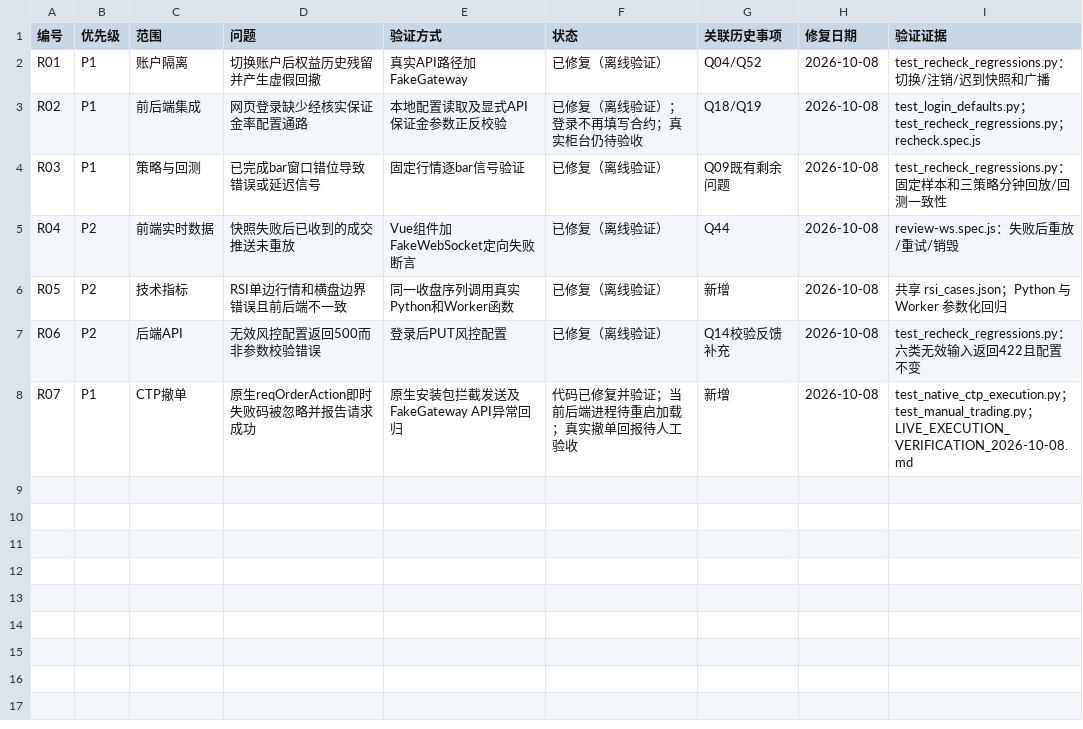
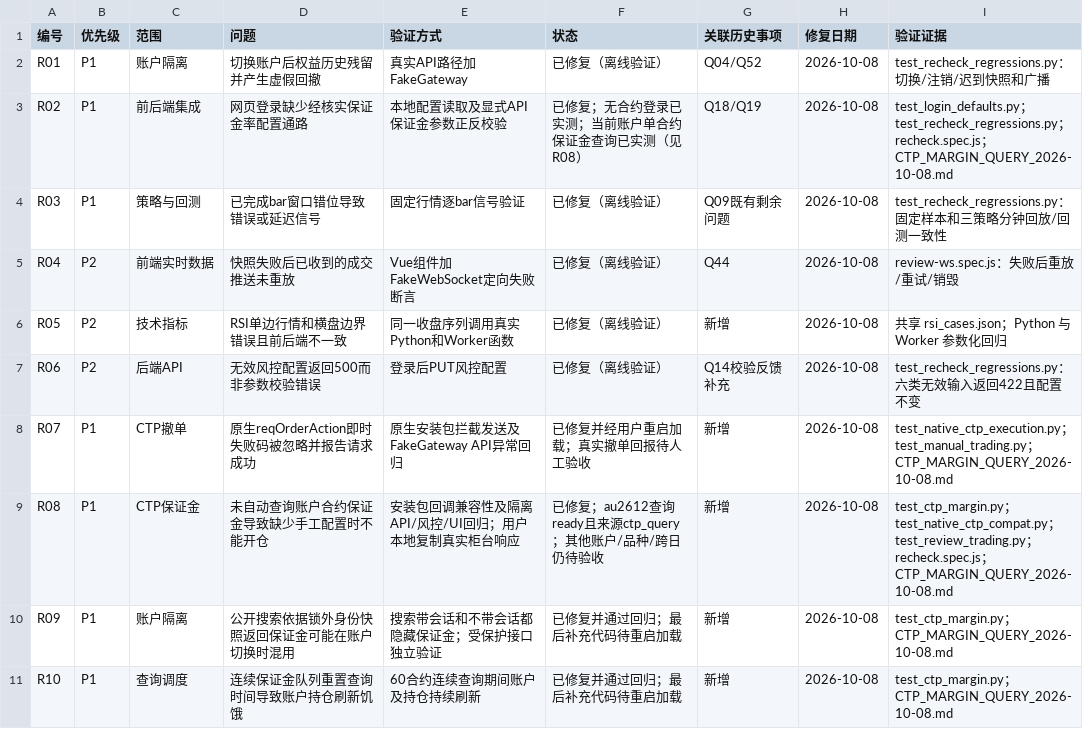
Before and after one commit to Code-jio/quant, a CSV file: docs/RECHECK_BACKLOG_2026-10-05.csv, drawn as a sheet.

```diff
--- a/docs/RECHECK_BACKLOG_2026-10-05.csv
+++ b/docs/RECHECK_BACKLOG_2026-10-05.csv
@@ -2,3 +2,3 @@
 R01,P1,账户隔离,切换账户后权益历史残留并产生虚假回撤,真实API路径加FakeGateway,已修复（离线验证）,Q04/Q52,2026-10-08,test_recheck_regressions.py：切换/注销/迟到快照和广播
-R02,P1,前后端集成,网页登录缺少经核实保证金率配置通路,本地配置读取及显式API保证金参数正反校验,已修复（离线验证）；登录不再填写合约；真实柜台仍待验收,Q18/Q19,2026-10-08,test_login_defaults.py；test_recheck_regressions.py；recheck.spec.js
+R02,P1,前后端集成,网页登录缺少经核实保证金率配置通路,本地配置读取及显式API保证金参数正反校验,已修复；无合约登录已实测；当前账户单合约保证金查询已实测（见R08）,Q18/Q19,2026-10-08,test_login_defaults.py；test_recheck_regressions.py；recheck.spec.js；CTP_MARGIN_QUERY_2026-10-08.md
 R03,P1,策略与回测,已完成bar窗口错位导致错误或延迟信号,固定行情逐bar信号验证,已修复（离线验证）,Q09既有剩余问题,2026-10-08,test_recheck_regressions.py：固定样本和三策略分钟回放/回测一致性
@@ -7,2 +7,5 @@ R05,P2,技术指标,RSI单边行情和横盘边界错误且前后端不一致,
 R06,P2,后端API,无效风控配置返回500而非参数校验错误,登录后PUT风控配置,已修复（离线验证）,Q14校验反馈补充,2026-10-08,test_recheck_regressions.py：六类无效输入返回422且配置不变
-R07,P1,CTP撤单,原生reqOrderAction即时失败码被忽略并报告请求成功,原生安装包拦截发送及FakeGateway API异常回归,代码已修复并验证；当前后端进程待重启加载；真实撤单回报待人工验收,新增,2026-10-08,test_native_ctp_execution.py；test_manual_trading.py；LIVE_EXECUTION_VERIFICATION_2026-10-08.md
+R07,P1,CTP撤单,原生reqOrderAction即时失败码被忽略并报告请求成功,原生安装包拦截发送及FakeGateway API异常回归,已修复并经用户重启加载；真实撤单回报待人工验收,新增,2026-10-08,test_native_ctp_execution.py；test_manual_trading.py；CTP_MARGIN_QUERY_2026-10-08.md
+R08,P1,CTP保证金,未自动查询账户合约保证金导致缺少手工配置时不能开仓,安装包回调兼容性及隔离API/风控/UI回归；用户本地复制真实柜台响应,已修复；au2612查询ready且来源ctp_query；其他账户/品种/跨日仍待验收,新增,2026-10-08,test_ctp_margin.py；test_native_ctp_compat.py；test_review_trading.py；recheck.spec.js；CTP_MARGIN_QUERY_2026-10-08.md
+R09,P1,账户隔离,公开搜索依据锁外身份快照返回保证金可能在账户切换时混用,搜索带会话和不带会话都隐藏保证金；受保护接口独立验证,已修复并通过回归；最后补充代码待重启加载,新增,2026-10-08,test_ctp_margin.py；CTP_MARGIN_QUERY_2026-10-08.md
+R10,P1,查询调度,连续保证金队列重置查询时间导致账户持仓刷新饥饿,60合约连续查询期间账户及持仓持续刷新,已修复并通过回归；最后补充代码待重启加载,新增,2026-10-08,test_ctp_margin.py；CTP_MARGIN_QUERY_2026-10-08.md
```
Also changed, not shown: 28 other files.
